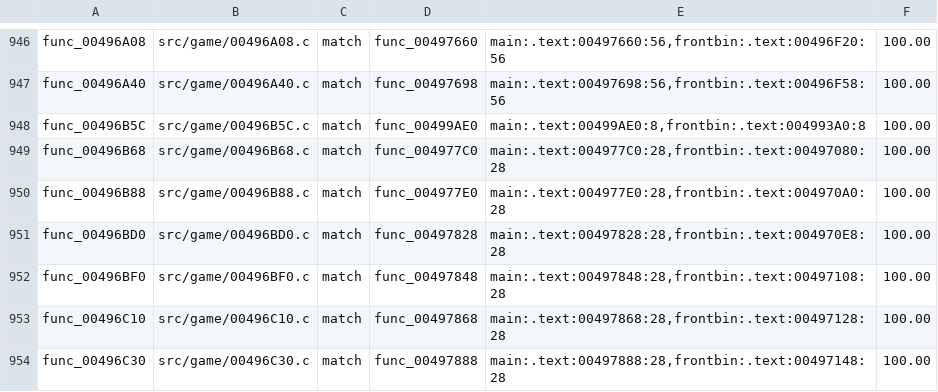
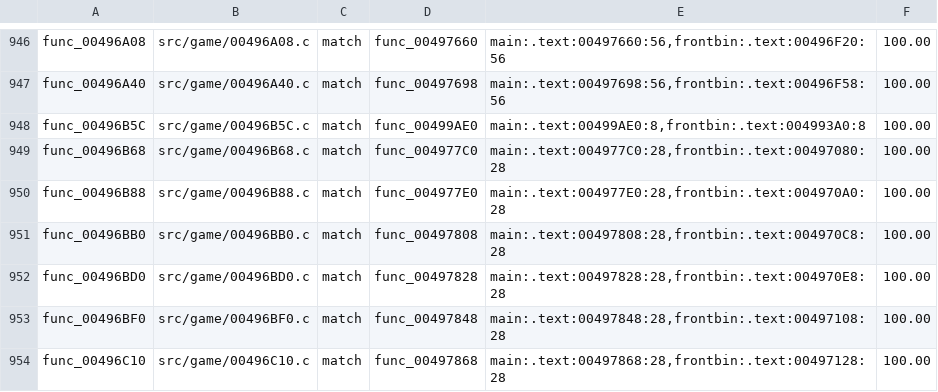
Before and after one commit to BlindFire1200/rac4-decomp, a TSV file: config/pal/map.tsv, drawn as a sheet; only a part is shown, gaps mark what is left out; the shorter side is filled out with more unchanged rows; the diff names each change by its address in the sheet, - before the commit and + after, or states it on an @@ line.

```diff
--- a/config/pal/map.tsv
+++ b/config/pal/map.tsv
+row 951: func_00496BB0 | src/game/00496BB0.c | match | func_00497808 | main:.text:00497808:28,frontbin:.text:004970C8:28 | 100.00
```
Also changed, not shown: config/us/map.tsv, 4 other files.
